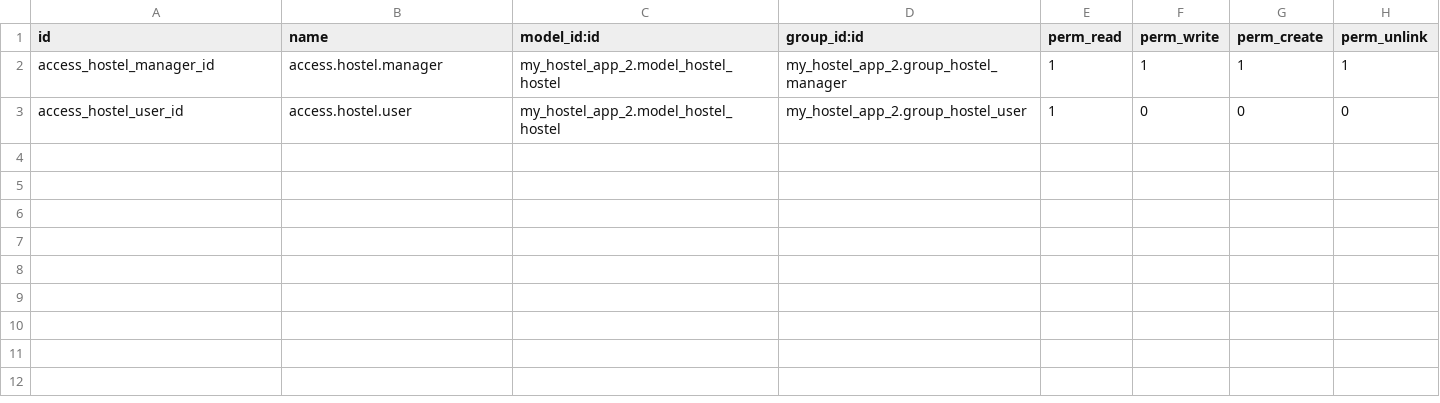
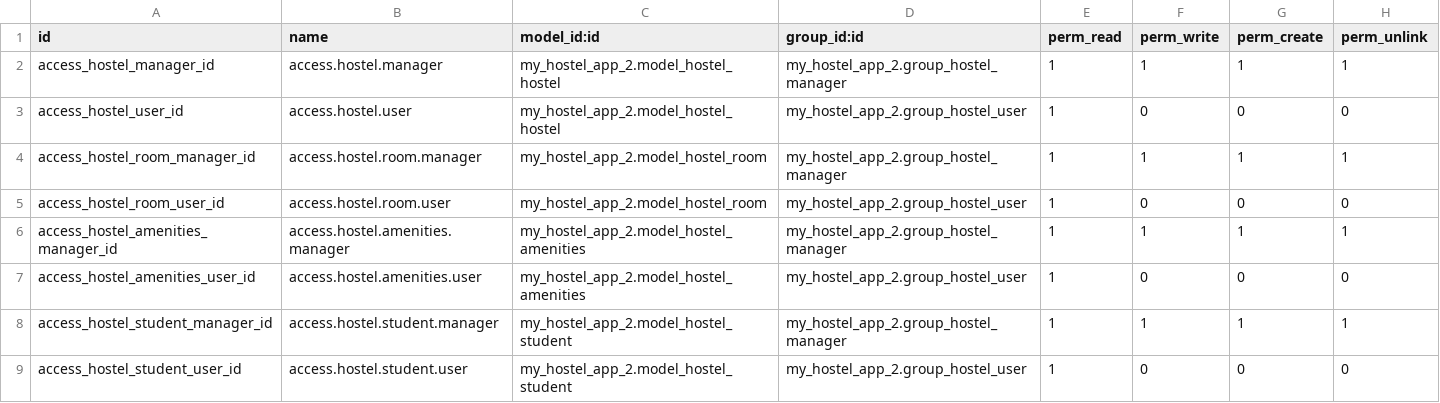
Before and after one commit to eflipe/my_hostel_app, a CSV file: security/ir.model.access.csv, drawn as a sheet.

```diff
--- a/security/ir.model.access.csv
+++ b/security/ir.model.access.csv
@@ -3 +3,7 @@ access_hostel_manager_id,access.hostel.manager,my_hostel_app_2.model_hostel_host
 access_hostel_user_id,access.hostel.user,my_hostel_app_2.model_hostel_hostel,my_hostel_app_2.group_hostel_user,1,0,0,0
+access_hostel_room_manager_id,access.hostel.room.manager,my_hostel_app_2.model_hostel_room,my_hostel_app_2.group_hostel_manager,1,1,1,1
+access_hostel_room_user_id,access.hostel.room.user,my_hostel_app_2.model_hostel_room,my_hostel_app_2.group_hostel_user,1,0,0,0
+access_hostel_amenities_manager_id,access.hostel.amenities.manager,my_hostel_app_2.model_hostel_amenities,my_hostel_app_2.group_hostel_manager,1,1,1,1
+access_hostel_amenities_user_id,access.hostel.amenities.user,my_hostel_app_2.model_hostel_amenities,my_hostel_app_2.group_hostel_user,1,0,0,0
+access_hostel_student_manager_id,access.hostel.student.manager,my_hostel_app_2.model_hostel_student,my_hostel_app_2.group_hostel_manager,1,1,1,1
+access_hostel_student_user_id,access.hostel.student.user,my_hostel_app_2.model_hostel_student,my_hostel_app_2.group_hostel_user,1,0,0,0
```
Also changed, not shown: 10 other files.
